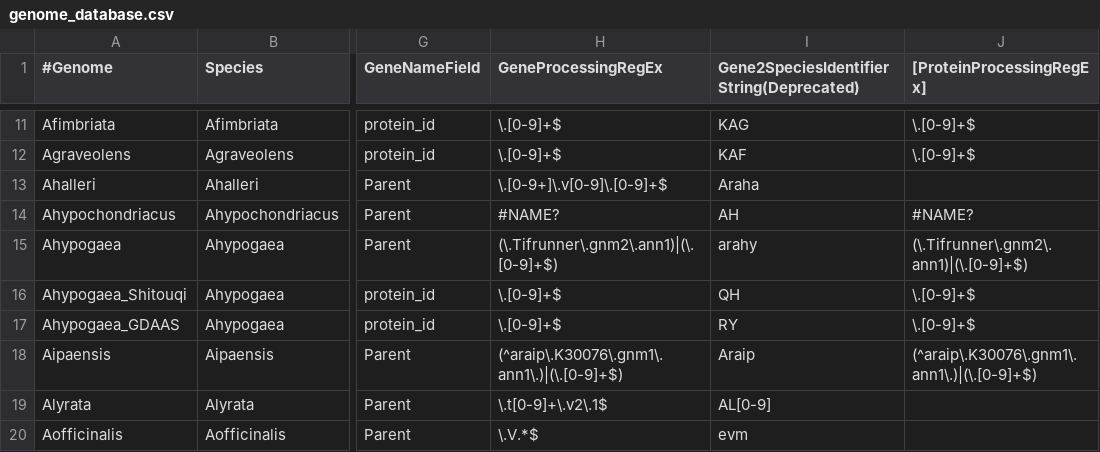
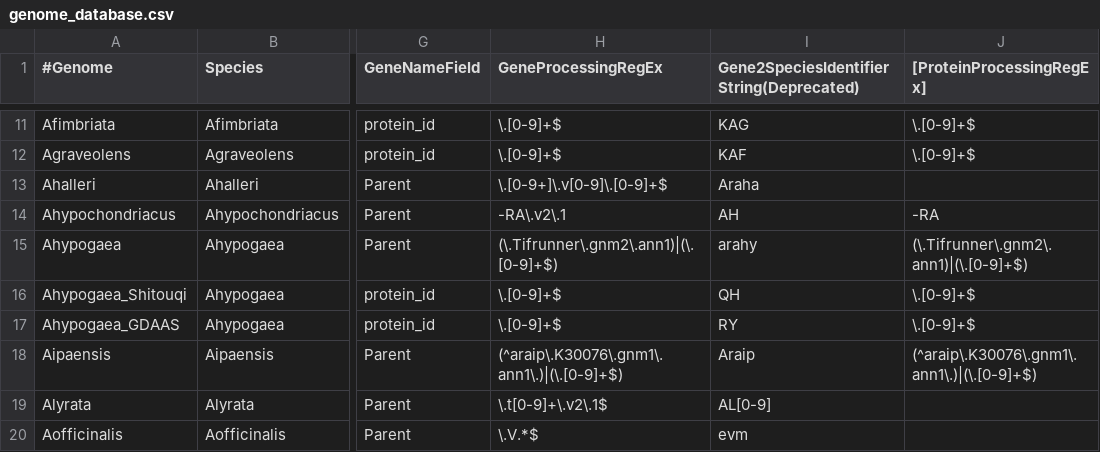
Before and after one commit to idanefroni/Conservatory, a CSV file: genome_database.csv, drawn as a sheet; only a part is shown, gaps mark what is left out; the diff names each change by its address in the sheet, - before the commit and + after, or states it on an @@ line.

```diff
--- a/genome_database.csv
+++ b/genome_database.csv
-H14 (GeneProcessingRegEx): #NAME?
+H14 (GeneProcessingRegEx): -RA\.v2\.1
-J14 ([ProteinProcessingRegEx]): #NAME?
+J14 ([ProteinProcessingRegEx]): -RA
```
Also changed, not shown: 5 other files.
